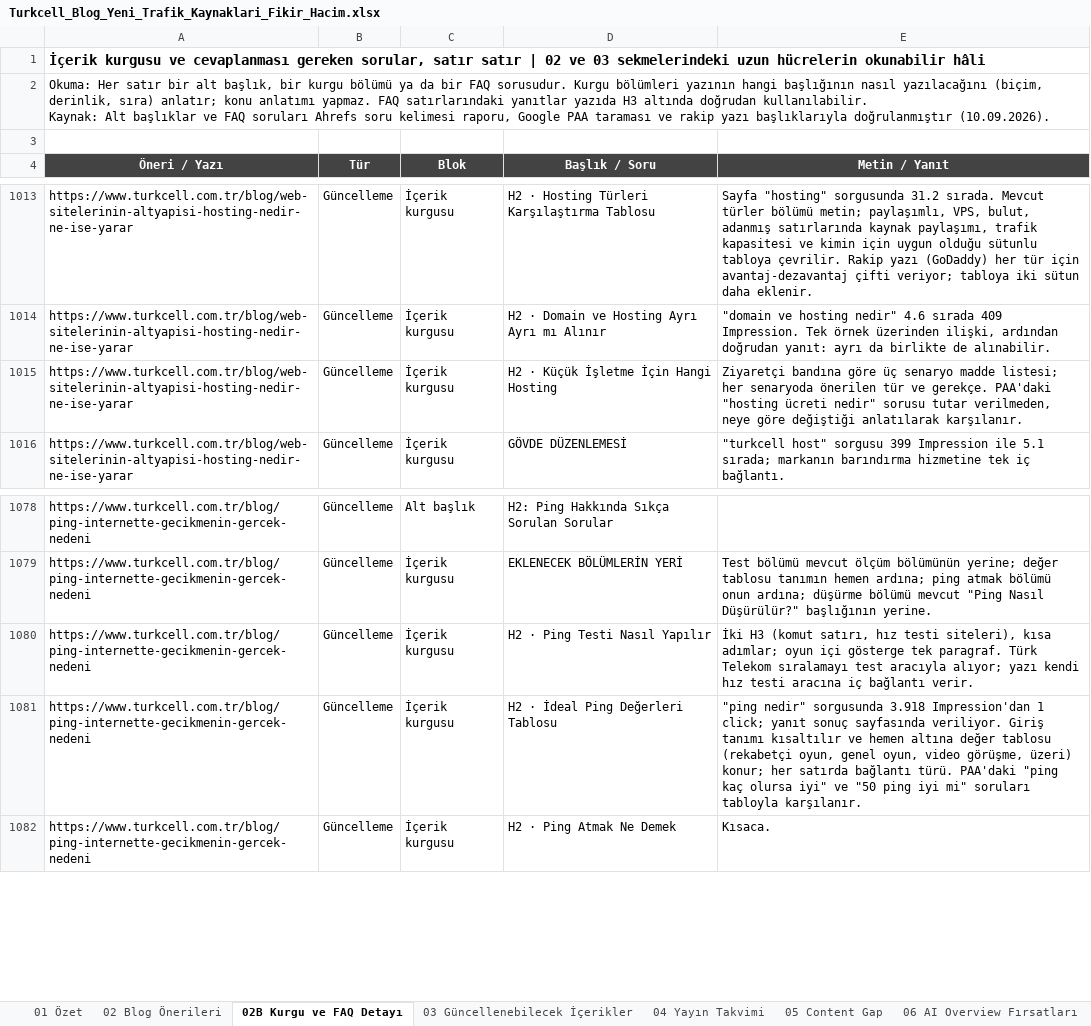
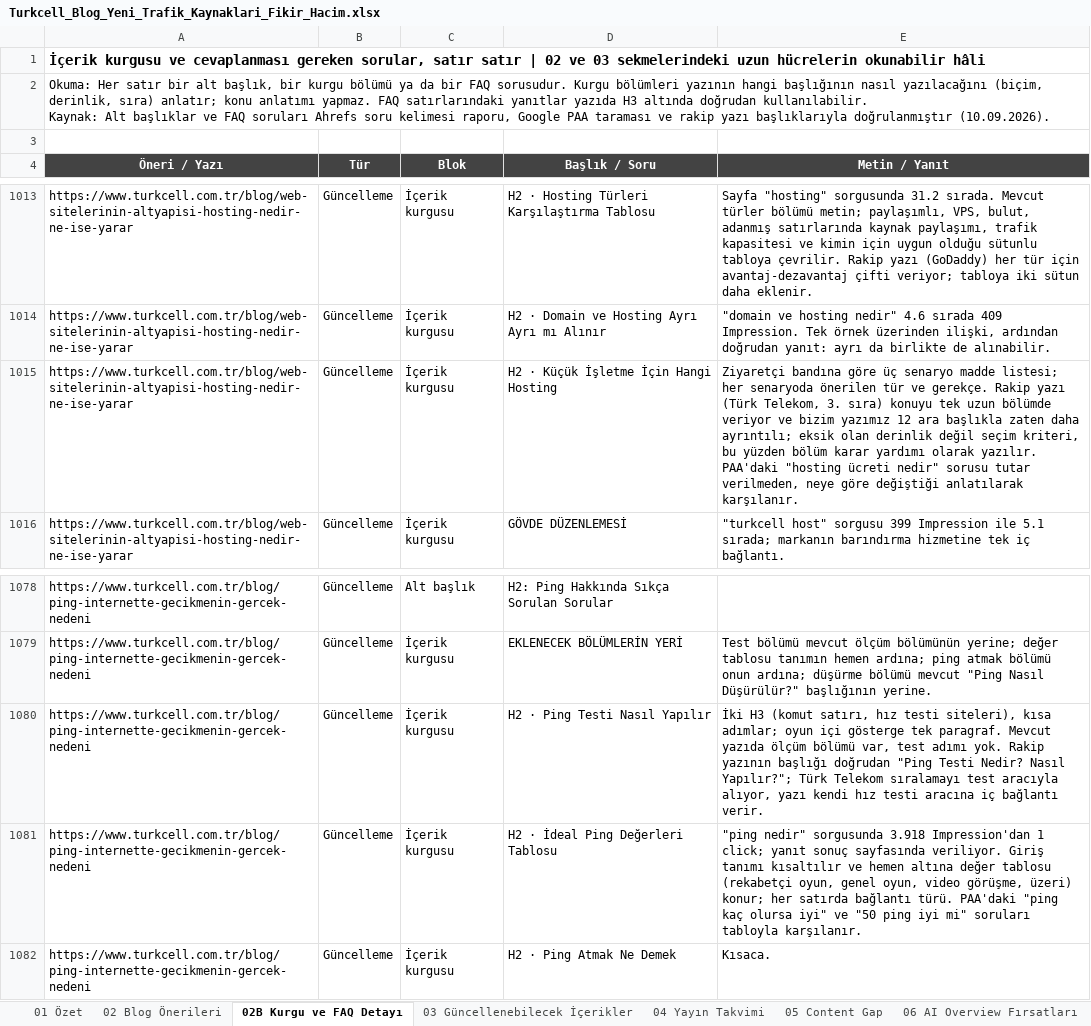
Before and after one commit to erdogan1ozdemir/turkcell-blog-oneri-sep-26, an Excel workbook: Turkcell_Blog_Yeni_Trafik_Kaynaklari_Fikir_Hacim.xlsx, sheet 02B Kurgu ve FAQ Detayı, drawn as a sheet; only a part is shown, gaps mark what is left out; values as stored, in another font and other column widths than the file's, no borders; the diff covers the shown part only; the diff names each change by its address in the sheet, - before the commit and + after, or states it on an @@ line.

```diff
--- a/Turkcell_Blog_Yeni_Trafik_Kaynaklari_Fikir_Hacim.xlsx (sheet 02B Kurgu ve FAQ Detayı)
+++ b/Turkcell_Blog_Yeni_Trafik_Kaynaklari_Fikir_Hacim.xlsx (sheet 02B Kurgu ve FAQ Detayı)
-E1015 (Metin / Yanıt): …ve gerekçe. PAA'daki "hosting…
+E1015 (Metin / Yanıt): …ve gerekçe. Rakip yazı (Türk Telekom, 3. sıra) konuyu tek uzun bölümde veriyor ve bizim yazımız 12 ara başlıkla zaten daha ayrıntılı; eksik olan derinlik değil seçim kriteri, bu yüzden bölüm karar yardımı olarak yazılır. PAA'daki "hosting…
-E1080 (Metin / Yanıt): …tek paragraf. Türk Telekom sıralamayı test aracıyla alıyor; yazı kendi…
+E1080 (Metin / Yanıt): …tek paragraf. Mevcut yazıda ölçüm bölümü var, test adımı yok. Rakip yazının başlığı doğrudan "Ping Testi Nedir? Nasıl Yapılır?"; Türk Telekom sıralamayı test aracıyla alıyor, yazı kendi…
```
Also changed, not shown: 5 edited cells elsewhere in this sheet, sheet 02 Blog Önerileri, sheet 03 Güncellenebilecek İçerikler, 1 other file.
